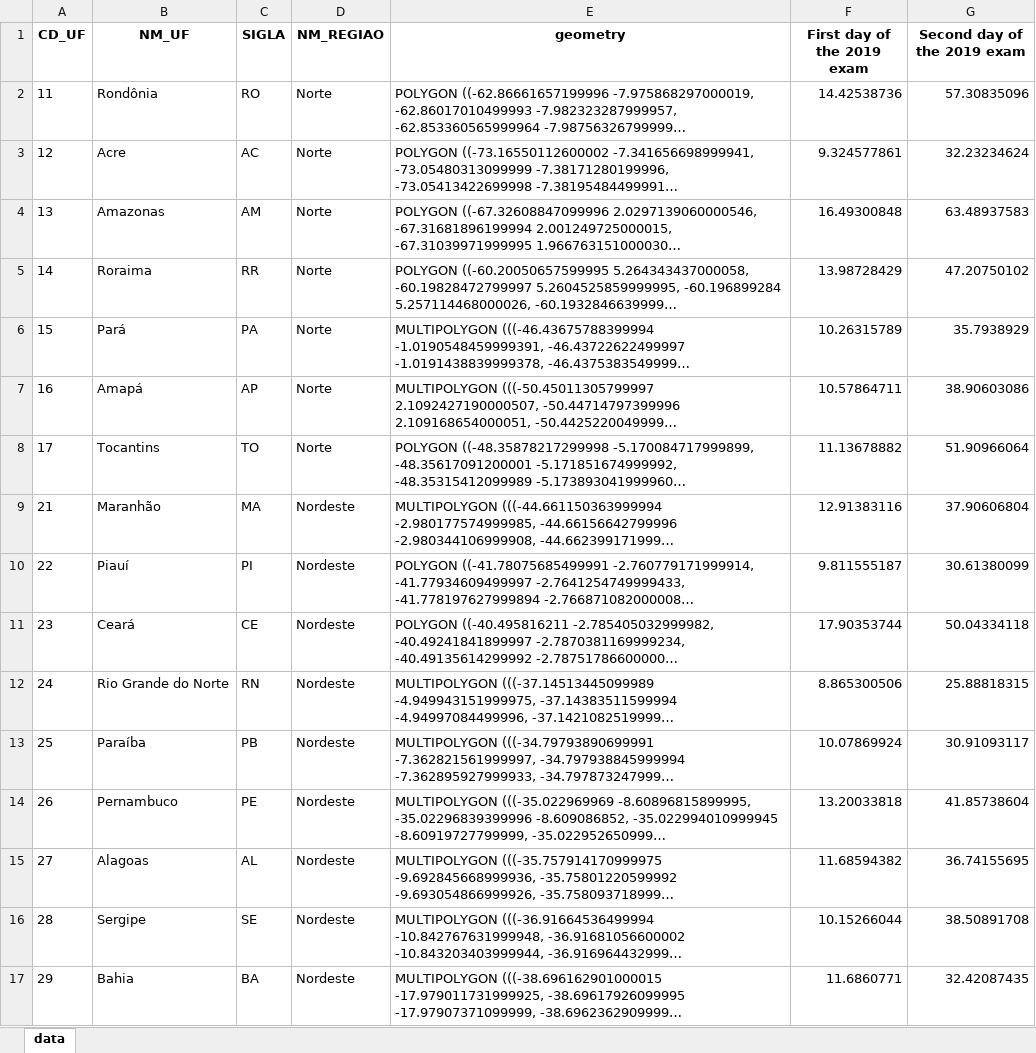
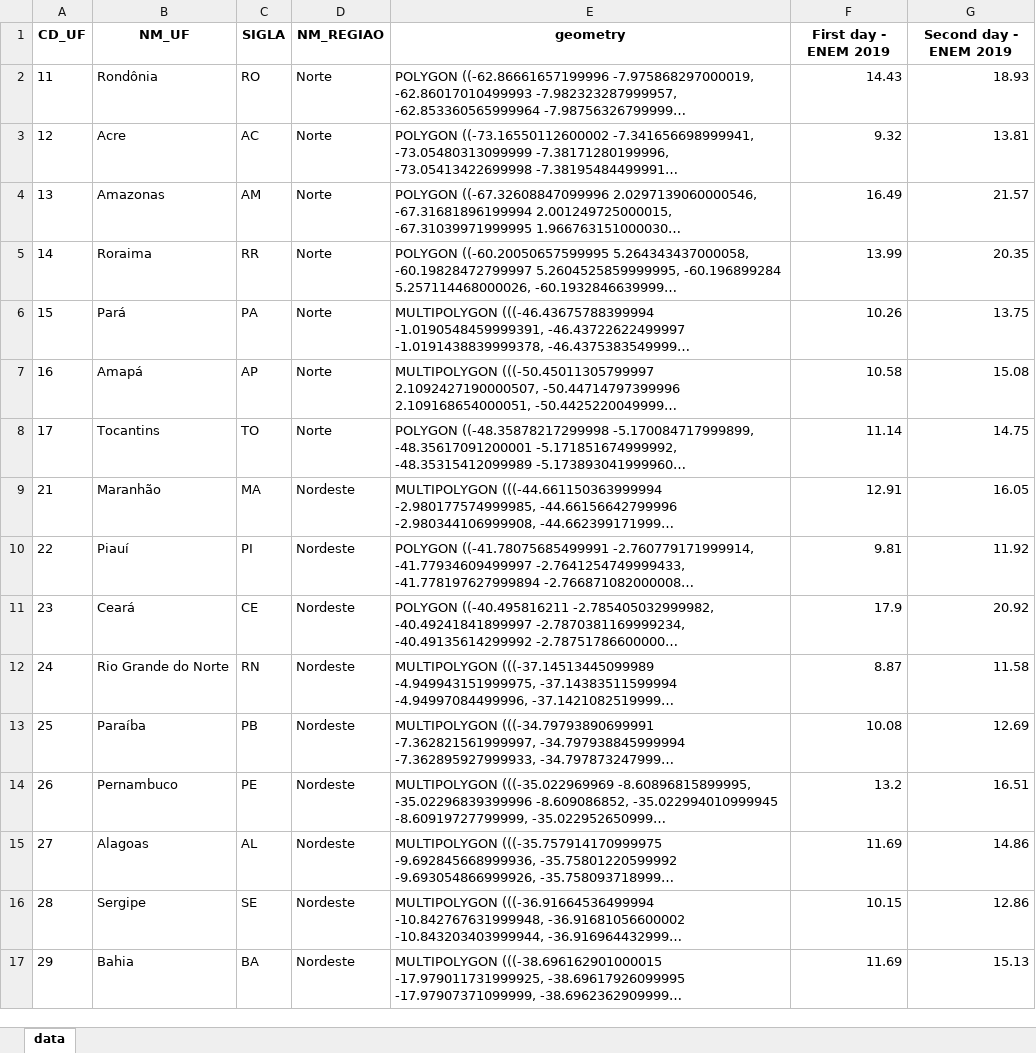
Before and after one commit to sandioms/open-enem, an Excel workbook: aux-enem/mapas/mapa_2019.xlsx, sheet data, drawn as a sheet; only a part is shown; long unchanged cells end in …; values as stored, in another font and other column widths than the file's, no borders; the diff covers the shown part only; the diff names each change by its address in the sheet, - before the commit and + after, or states it on an @@ line.

```diff
--- a/aux-enem/mapas/mapa_2019.xlsx (sheet data)
+++ b/aux-enem/mapas/mapa_2019.xlsx (sheet data)
-F1: First day of the 2019 exam
+F1: First day - ENEM 2019
-G1: Second day of the 2019 exam
+G1: Second day - ENEM 2019
-F2 (First day - ENEM 2019): 14.42538736
+F2 (First day - ENEM 2019): 14.43
-G2 (Second day - ENEM 2019): 57.30835096
+G2 (Second day - ENEM 2019): 18.93
-F3 (First day - ENEM 2019): 9.324577861
+F3 (First day - ENEM 2019): 9.32
-G3 (Second day - ENEM 2019): 32.23234624
+G3 (Second day - ENEM 2019): 13.81
-F4 (First day - ENEM 2019): 16.49300848
+F4 (First day - ENEM 2019): 16.49
-G4 (Second day - ENEM 2019): 63.48937583
+G4 (Second day - ENEM 2019): 21.57
-F5 (First day - ENEM 2019): 13.98728429
+F5 (First day - ENEM 2019): 13.99
-G5 (Second day - ENEM 2019): 47.20750102
+G5 (Second day - ENEM 2019): 20.35
-F6 (First day - ENEM 2019): 10.26315789
+F6 (First day - ENEM 2019): 10.26
-G6 (Second day - ENEM 2019): 35.7938929
+G6 (Second day - ENEM 2019): 13.75
-F7 (First day - ENEM 2019): 10.57864711
+F7 (First day - ENEM 2019): 10.58
-G7 (Second day - ENEM 2019): 38.90603086
+G7 (Second day - ENEM 2019): 15.08
-F8 (First day - ENEM 2019): 11.13678882
+F8 (First day - ENEM 2019): 11.14
-G8 (Second day - ENEM 2019): 51.90966064
+G8 (Second day - ENEM 2019): 14.75
-F9 (First day - ENEM 2019): 12.91383116
+F9 (First day - ENEM 2019): 12.91
-G9 (Second day - ENEM 2019): 37.90606804
+G9 (Second day - ENEM 2019): 16.05
-F10 (First day - ENEM 2019): 9.811555187
+F10 (First day - ENEM 2019): 9.81
-G10 (Second day - ENEM 2019): 30.61380099
+G10 (Second day - ENEM 2019): 11.92
-F11 (First day - ENEM 2019): 17.90353744
+F11 (First day - ENEM 2019): 17.9
-G11 (Second day - ENEM 2019): 50.04334118
+G11 (Second day - ENEM 2019): 20.92
-F12 (First day - ENEM 2019): 8.865300506
+F12 (First day - ENEM 2019): 8.87
-G12 (Second day - ENEM 2019): 25.88818315
+G12 (Second day - ENEM 2019): 11.58
-F13 (First day - ENEM 2019): 10.07869924
+F13 (First day - ENEM 2019): 10.08
-G13 (Second day - ENEM 2019): 30.91093117
+G13 (Second day - ENEM 2019): 12.69
-F14 (First day - ENEM 2019): 13.20033818
+F14 (First day - ENEM 2019): 13.2
-G14 (Second day - ENEM 2019): 41.85738604
+G14 (Second day - ENEM 2019): 16.51
-F15 (First day - ENEM 2019): 11.68594382
+F15 (First day - ENEM 2019): 11.69
-G15 (Second day - ENEM 2019): 36.74155695
+G15 (Second day - ENEM 2019): 14.86
-F16 (First day - ENEM 2019): 10.15266044
+F16 (First day - ENEM 2019): 10.15
-G16 (Second day - ENEM 2019): 38.50891708
+G16 (Second day - ENEM 2019): 12.86
-F17 (First day - ENEM 2019): 11.6860771
+F17 (First day - ENEM 2019): 11.69
-G17 (Second day - ENEM 2019): 32.42087435
+G17 (Second day - ENEM 2019): 15.13
```
Also changed, not shown: 22 edited cells elsewhere in this sheet, aux-enem/mapas/mapa_2020.xlsx, aux-enem/mapas/mapa_2021.xlsx, 22 other files.
